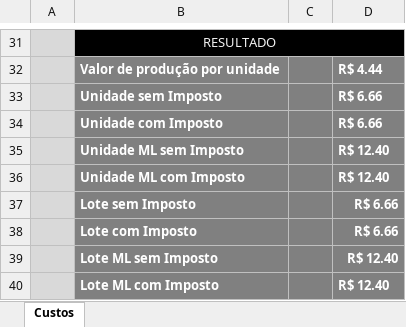
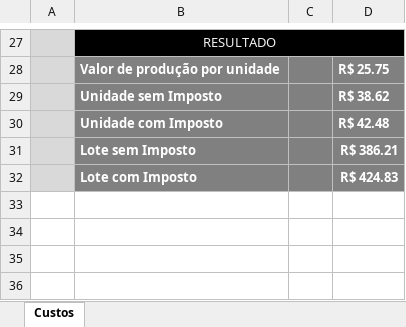
Before and after one commit to jasminemoreira/3D_printing, an Excel workbook: Valor_Impressao_3D.xlsx, sheet Custos, drawn as a sheet; only a part is shown, gaps mark what is left out; values as stored, in another font and other column widths than the file's, no borders; removed rows and columns are numbered as before the commit, all else as after; the diff covers the shown part only; the diff names each change by its address in the sheet, - before the commit and + after, or states it on an @@ line.

Commit message:
planilha de custos atualizada

```diff
--- a/Valor_Impressao_3D.xlsx (sheet Custos)
+++ b/Valor_Impressao_3D.xlsx (sheet Custos)
-D28: R$ 4.44
+D28: R$ 25.75
-D29: R$ 6.66
+D29: R$ 38.62
-D30: R$ 6.66
+D30: R$ 42.48
-row 35:  | Unidade ML sem Imposto |  | R$ 12.40
-row 36:  | Unidade ML com Imposto |  | R$ 12.40
-D31: R$ 6.66
+D31: R$ 386.21
-D32: R$ 6.66
+D32: R$ 424.83
-row 39:  | Lote ML sem Imposto |  | R$ 12.40
-row 40:  | Lote ML com Imposto |  | R$ 12.40
```
Also changed, not shown: 8 removed rows, 10 hidden or unhidden rows and 6 edited cells elsewhere in this sheet, hidden cells.
